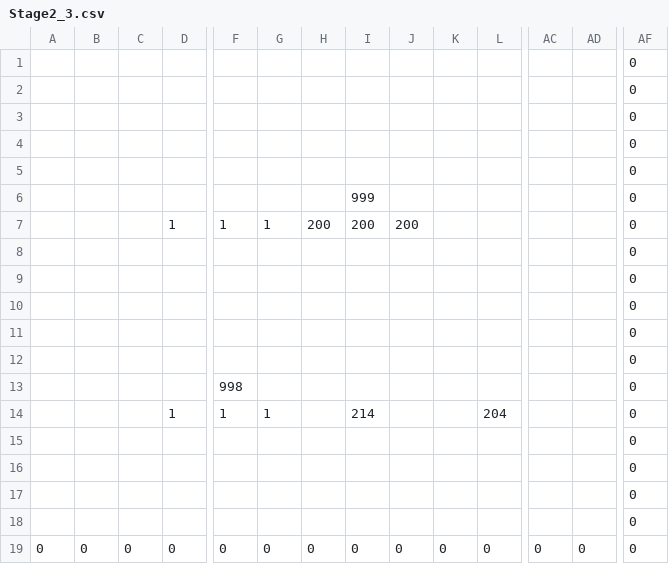
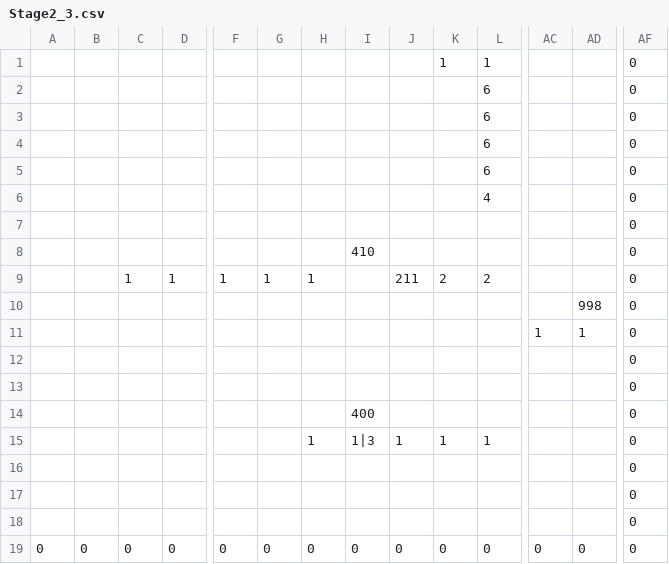
Before and after one commit to ImbecileFabio/HEW2024, a CSV file: ComponentFramework/MapData/Stage2/Stage2_3.csv, drawn as a sheet; only a part is shown, gaps mark what is left out; removed rows and columns are numbered as before the commit, all else as after; rows hold the shown columns only; the diff names each change by its address in the sheet, - before the commit and + after, or states it on an @@ line.

```diff
--- a/ComponentFramework/MapData/Stage2/Stage2_3.csv
+++ b/ComponentFramework/MapData/Stage2/Stage2_3.csv
+row 1:  |  |  |  |  |  |  |  |  | 1 | 1 |  |  | 0
+row 2:  |  |  |  |  |  |  |  |  |  | 6 |  |  | 0
+row 3:  |  |  |  |  |  |  |  |  |  | 6 |  |  | 0
+row 4:  |  |  |  |  |  |  |  |  |  | 6 |  |  | 0
+row 5:  |  |  |  |  |  |  |  |  |  | 6 |  |  | 0
+row 6:  |  |  |  |  |  |  |  |  |  | 4 |  |  | 0
@@ row 4 moved to row 7: 0 @@
+row 8:  |  |  |  |  |  |  | 410 |  |  |  |  |  | 0
+row 9:  |  | 1 | 1 | 1 | 1 | 1 |  | 211 | 2 | 2 |  |  | 0
+row 10:  |  |  |  |  |  |  |  |  |  |  |  | 998 | 0
+row 11:  |  |  |  |  |  |  |  |  |  |  | 1 | 1 | 0
-I14: (empty)
+I14: 400
-row 5:  |  |  |  |  |  |  |  |  |  |  |  |  | 0
-row 6:  |  |  |  |  |  |  | 999 |  |  |  |  |  | 0
-row 7:  |  |  | 1 | 1 | 1 | 200 | 200 | 200 |  |  |  |  | 0
-row 8:  |  |  |  |  |  |  |  |  |  |  |  |  | 0
-row 9:  |  |  |  |  |  |  |  |  |  |  |  |  | 0
-row 10:  |  |  |  |  |  |  |  |  |  |  |  |  | 0
-row 11:  |  |  |  |  |  |  |  |  |  |  |  |  | 0
-row 12:  |  |  |  |  |  |  |  |  |  |  |  |  | 0
-row 13:  |  |  |  | 998 |  |  |  |  |  |  |  |  | 0
-row 14:  |  |  | 1 | 1 | 1 |  | 214 |  |  | 204 |  |  | 0
-row 15:  |  |  |  |  |  |  |  |  |  |  |  |  | 0
+row 15:  |  |  |  |  |  | 1 | 1|3 | 1 | 1 | 1 |  |  | 0
```
Also changed, not shown: ComponentFramework/MapData/Stage2/Stage2_2.csv, ComponentFramework/MapData/Stage2/Stage2_4.csv.
